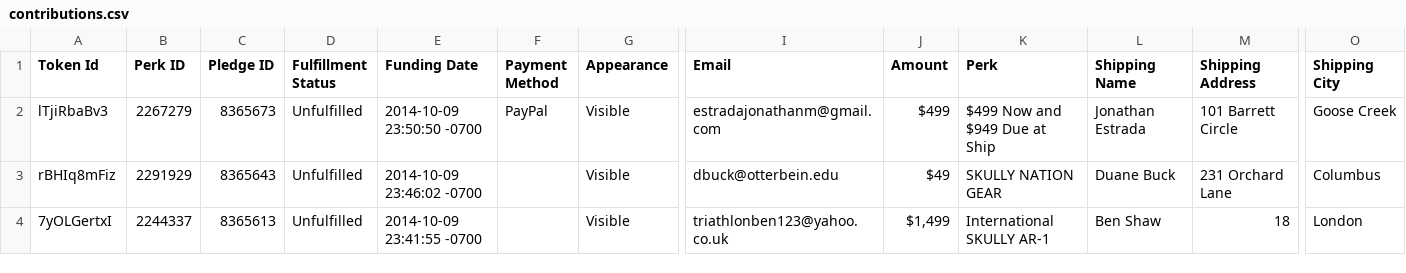
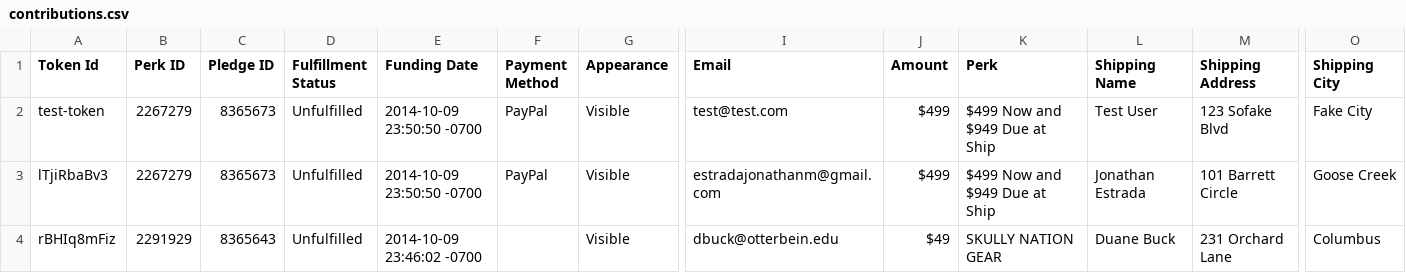
Before and after one commit to hanzoai/commerce, a CSV file: store/resources/contributions.csv, drawn as a sheet; only a part is shown, gaps mark what is left out; the shorter side is filled out with more unchanged rows; rows hold the shown columns only; the diff names each change by its address in the sheet, - before the commit and + after, or states it on an @@ line.

Commit message:
Add test user, clear datastore.

```diff
--- a/store/resources/contributions.csv
+++ b/store/resources/contributions.csv
+row 2: test-token | 2267279 | 8365673 | Unfulfilled | 2014-10-09 23:50:50 -0700 | PayPal | Visible | test@test.com | $499 | $499 Now and $949 Due at Ship | Test User | 123 Sofake Blvd | Fake City
```
Also changed, not shown: 5 other files.
